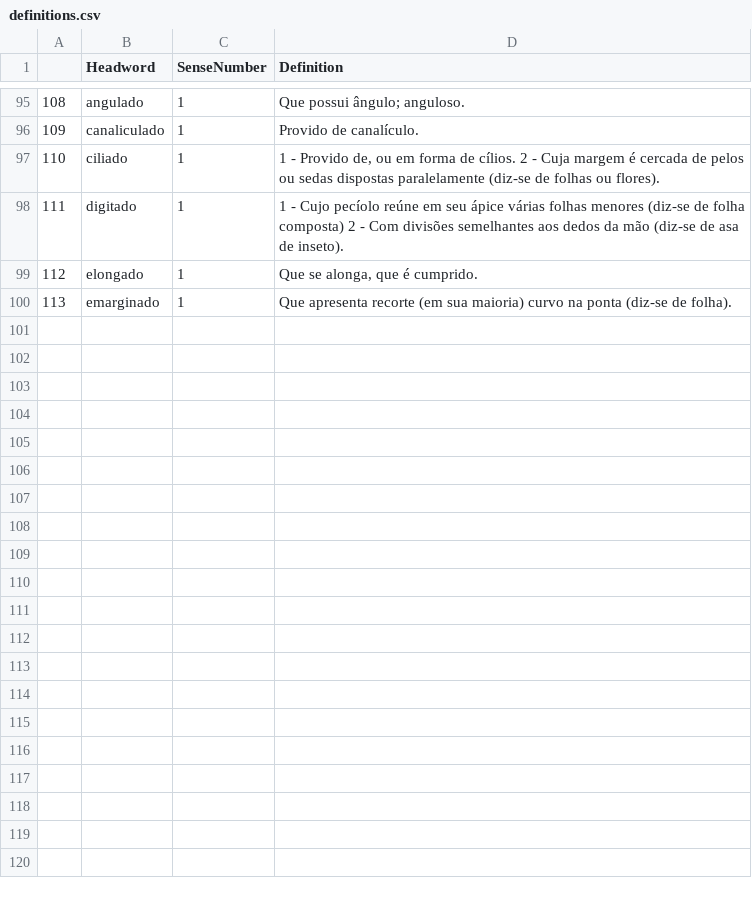
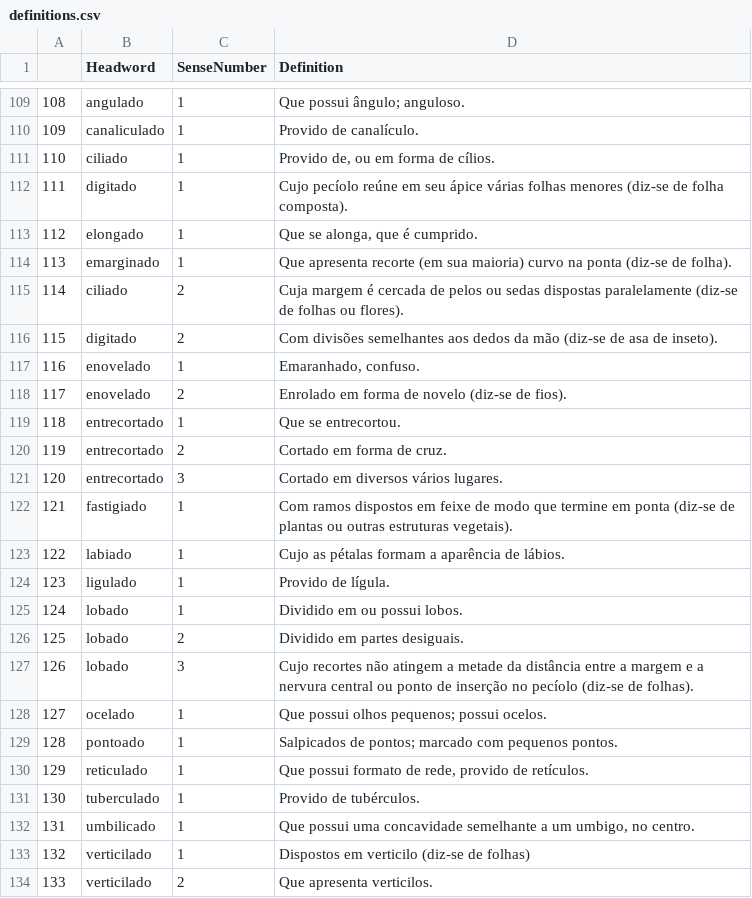
Before and after one commit to fflch/dicbio, a CSV file: data/definitions.csv, drawn as a sheet; only a part is shown, gaps mark what is left out; the diff covers the shown part only.

```diff
--- a/data/definitions.csv
+++ b/data/definitions.csv
@@ -96,4 +110,4 @@
 "109","canaliculado","1","Provido de canalículo."
-"110","ciliado","1"," 1 - Provido de, ou em forma de cílios. 2 - Cuja margem é cercada de pelos ou sedas dispostas paralelamente (diz-se de folhas ou flores)."
-"111","digitado","1","1 - Cujo pecíolo reúne em seu ápice várias folhas menores (diz-se de folha composta) 2 - Com divisões semelhantes aos dedos da mão (diz-se de asa de inseto)."
+"110","ciliado","1","Provido de, ou em forma de cílios."
+"111","digitado","1","Cujo pecíolo reúne em seu ápice várias folhas menores (diz-se de folha composta)."
 "112","elongado","1","Que se alonga, que é cumprido."
@@ -100,0 +115,20 @@
+"114","ciliado","2","Cuja margem é cercada de pelos ou sedas dispostas paralelamente (diz-se de folhas ou flores)."
+"115","digitado","2","Com divisões semelhantes aos dedos da mão (diz-se de asa de inseto)."
+"116","enovelado","1","Emaranhado, confuso."
+"117","enovelado","2","Enrolado em forma de novelo (diz-se de fios)."
+"118","entrecortado","1","Que se entrecortou."
+"119","entrecortado","2","Cortado em forma de cruz."
+"120","entrecortado","3","Cortado em diversos vários lugares."
+"121","fastigiado","1","Com ramos dispostos em feixe de modo que termine em ponta (diz-se de plantas ou outras estruturas vegetais)."
+"122","labiado","1","Cujo as pétalas formam a aparência de lábios."
+"123","ligulado","1","Provido de lígula."
+"124","lobado","1"," Dividido em ou possui lobos."
+"125","lobado","2","Dividido em partes desiguais."
+"126","lobado","3","Cujo recortes não  atingem a metade da distância entre a margem e a nervura central ou ponto de inserção no pecíolo (diz-se de folhas)."
+"127","ocelado","1","Que possui olhos pequenos; possui ocelos."
+"128","pontoado","1","Salpicados de pontos; marcado com pequenos pontos."
+"129","reticulado","1","Que possui formato de rede, provido de retículos."
+"130","tuberculado","1","Provido de tubérculos."
+"131","umbilicado","1","Que possui uma concavidade semelhante a um umbigo, no centro."
+"132","verticilado","1","Dispostos em verticilo (diz-se de folhas)"
+"133","verticilado","2"," Que apresenta verticilos."
```
Also changed, not shown: 14 added rows and 1 edited cell elsewhere in this file, 6 other files.
